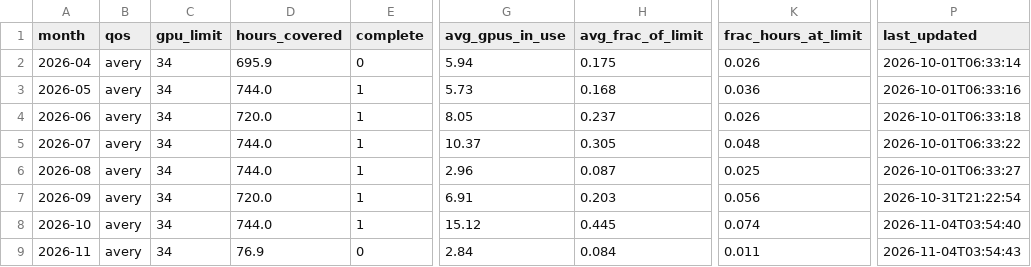
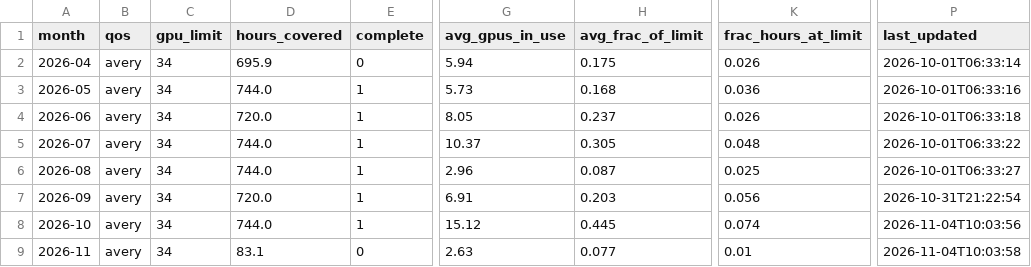
Before and after one commit to sgnoohc/hpg_librarian, a CSV file: gpu_usage/gpu_monthly.csv, drawn as a sheet; only a part is shown, gaps mark what is left out; the diff names each change by its address in the sheet, - before the commit and + after, or states it on an @@ line.

Commit message:
Update dashboard data 2026-11-04 10:04

```diff
--- a/gpu_usage/gpu_monthly.csv
+++ b/gpu_usage/gpu_monthly.csv
-P8 (last_updated): 2026-11-04T03:54:40
+P8 (last_updated): 2026-11-04T10:03:56
-D9 (hours_covered): 76.9
+D9 (hours_covered): 83.1
-G9 (avg_gpus_in_use): 2.84
+G9 (avg_gpus_in_use): 2.63
-H9 (avg_frac_of_limit): 0.084
+H9 (avg_frac_of_limit): 0.077
-K9 (frac_hours_at_limit): 0.011
+K9 (frac_hours_at_limit): 0.01
-P9 (last_updated): 2026-11-04T03:54:43
+P9 (last_updated): 2026-11-04T10:03:58
```
Also changed, not shown: 4 other files.
